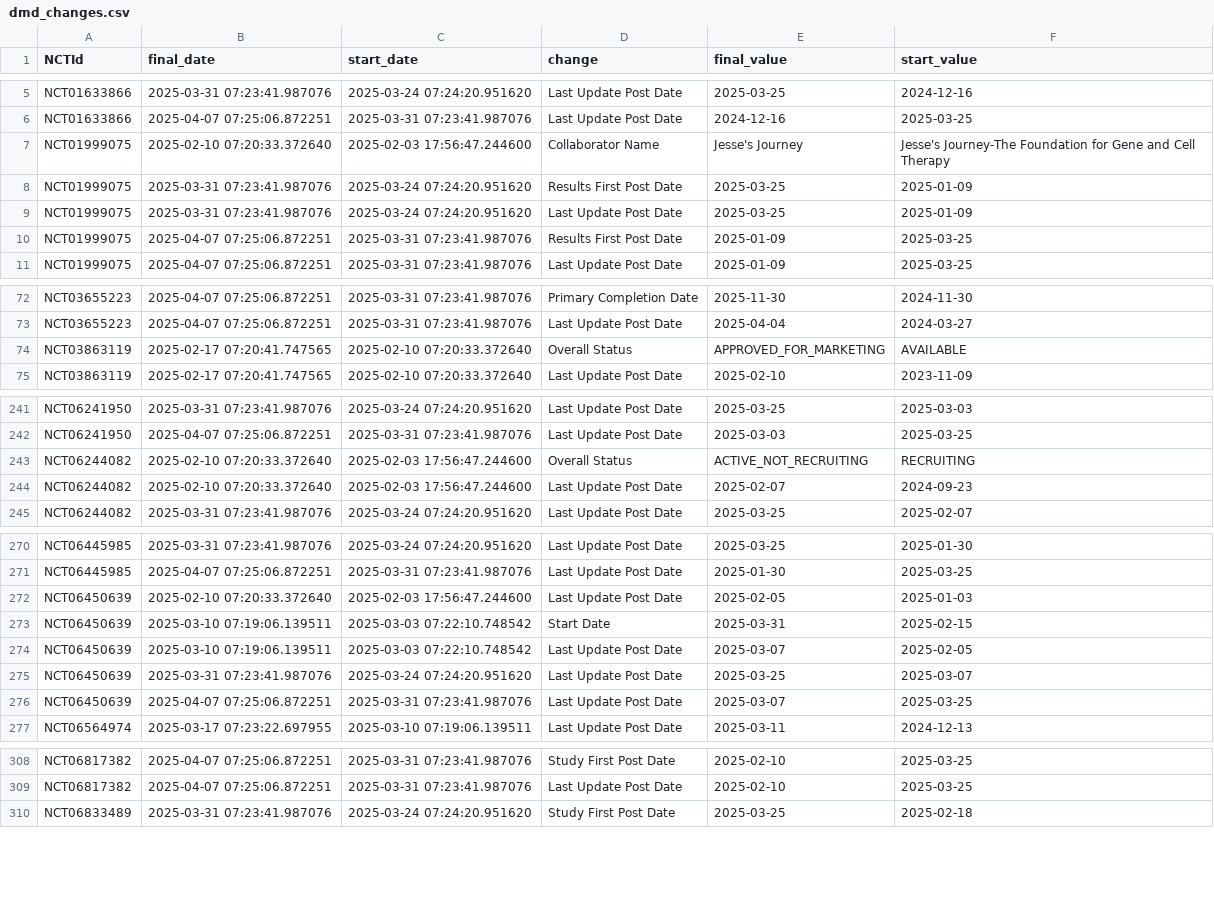
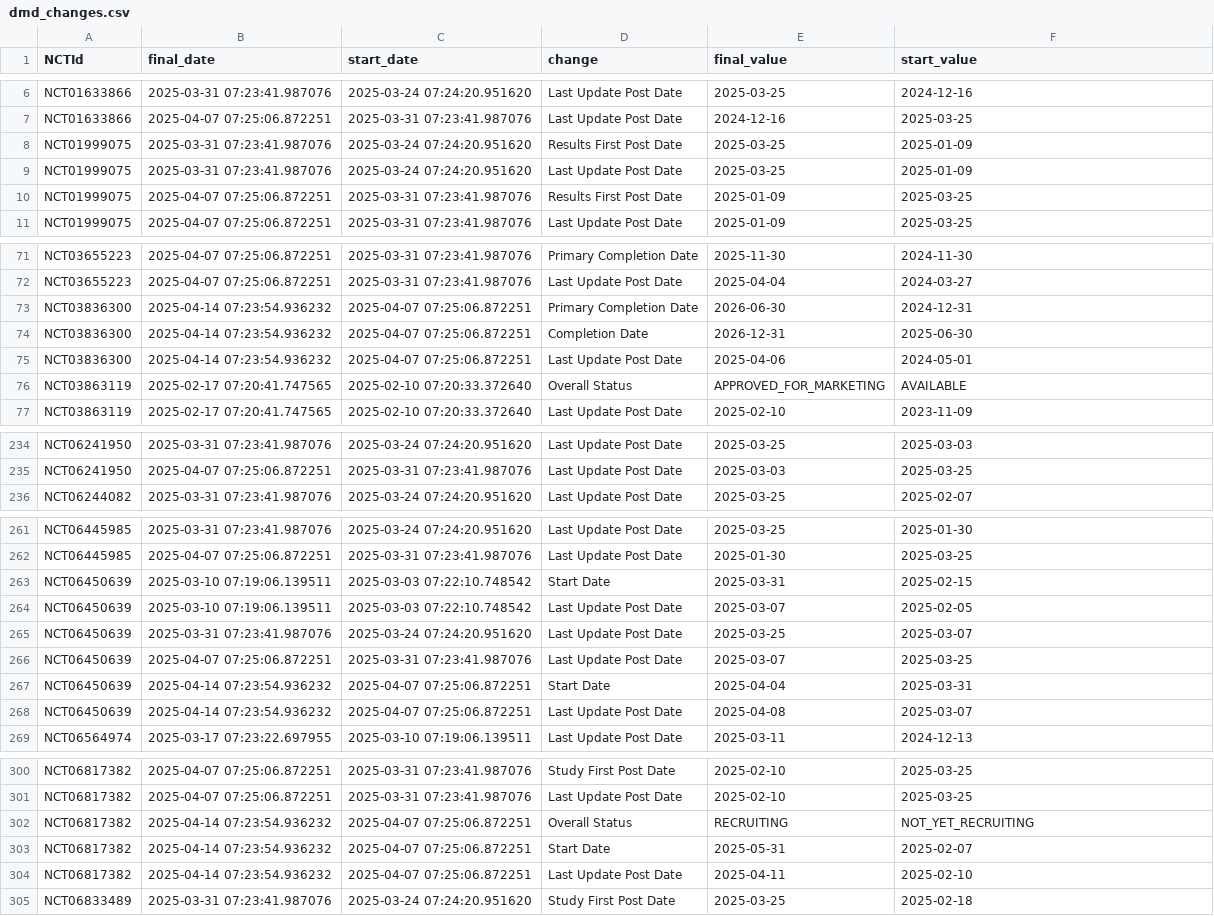
Before and after one commit to dgarzon11/DMD, a CSV file: data/dmd_changes.csv, drawn as a sheet; only a part is shown, gaps mark what is left out; removed rows and columns are numbered as before the commit, all else as after; the diff covers the shown part only; the diff names each change by its address in the sheet, - before the commit and + after, or states it on an @@ line.

```diff
--- a/data/dmd_changes.csv
+++ b/data/dmd_changes.csv
-row 7: NCT01999075 | 2025-02-10 07:20:33.372640 | 2025-02-03 17:56:47.244600 | Collaborator Name | Jesse's Journey | Jesse's Journey-The Foundation for Gene and Cell Therapy
+row 73: NCT03836300 | 2025-04-14 07:23:54.936232 | 2025-04-07 07:25:06.872251 | Primary Completion Date | 2026-06-30 | 2024-12-31
+row 74: NCT03836300 | 2025-04-14 07:23:54.936232 | 2025-04-07 07:25:06.872251 | Completion Date | 2026-12-31 | 2025-06-30
+row 75: NCT03836300 | 2025-04-14 07:23:54.936232 | 2025-04-07 07:25:06.872251 | Last Update Post Date | 2025-04-06 | 2024-05-01
-row 243: NCT06244082 | 2025-02-10 07:20:33.372640 | 2025-02-03 17:56:47.244600 | Overall Status | ACTIVE_NOT_RECRUITING | RECRUITING
-row 244: NCT06244082 | 2025-02-10 07:20:33.372640 | 2025-02-03 17:56:47.244600 | Last Update Post Date | 2025-02-07 | 2024-09-23
-row 272: NCT06450639 | 2025-02-10 07:20:33.372640 | 2025-02-03 17:56:47.244600 | Last Update Post Date | 2025-02-05 | 2025-01-03
+row 267: NCT06450639 | 2025-04-14 07:23:54.936232 | 2025-04-07 07:25:06.872251 | Start Date | 2025-04-04 | 2025-03-31
+row 268: NCT06450639 | 2025-04-14 07:23:54.936232 | 2025-04-07 07:25:06.872251 | Last Update Post Date | 2025-04-08 | 2025-03-07
+row 302: NCT06817382 | 2025-04-14 07:23:54.936232 | 2025-04-07 07:25:06.872251 | Overall Status | RECRUITING | NOT_YET_RECRUITING
+row 303: NCT06817382 | 2025-04-14 07:23:54.936232 | 2025-04-07 07:25:06.872251 | Start Date | 2025-05-31 | 2025-02-07
+row 304: NCT06817382 | 2025-04-14 07:23:54.936232 | 2025-04-07 07:25:06.872251 | Last Update Post Date | 2025-04-11 | 2025-02-10
```
Also changed, not shown: 6 added rows, 15 removed rows and 5 edited cells elsewhere in this file, data/dmd_current.csv, 1 other file.
